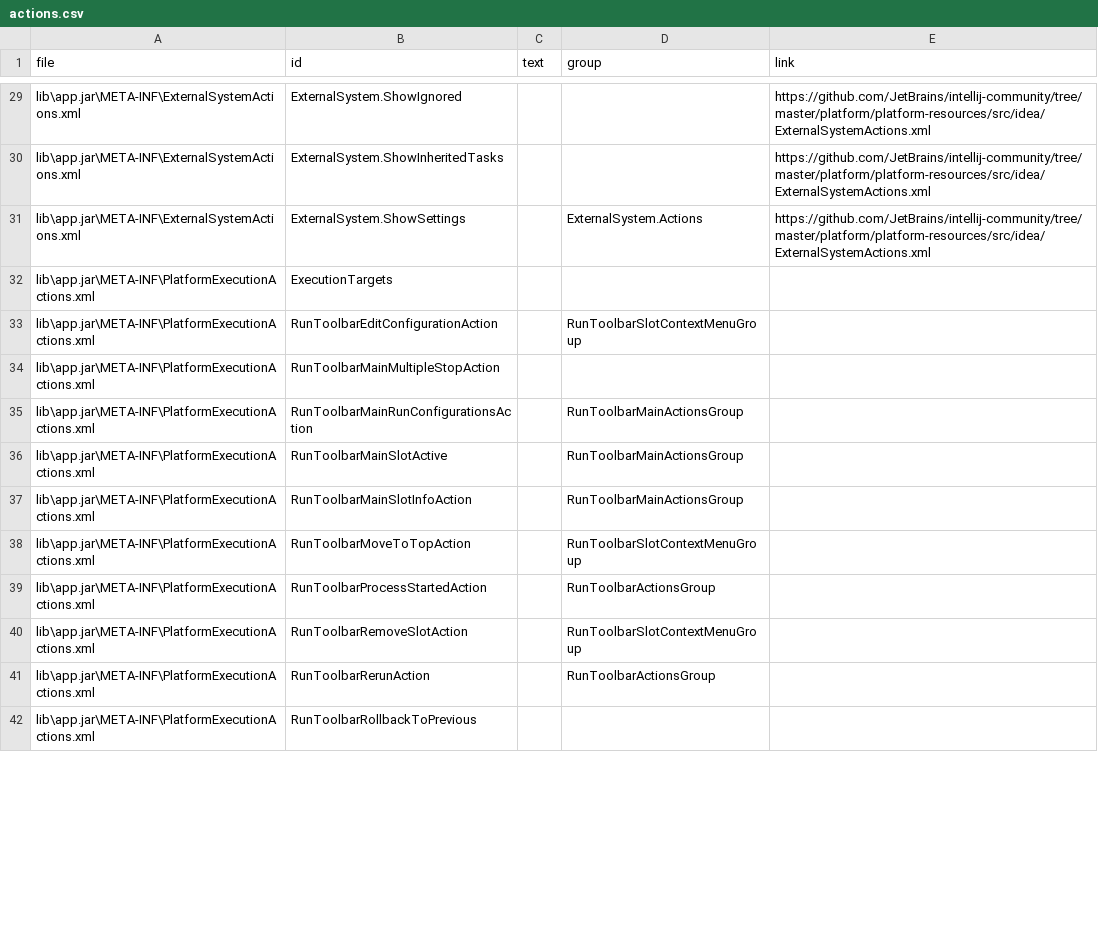
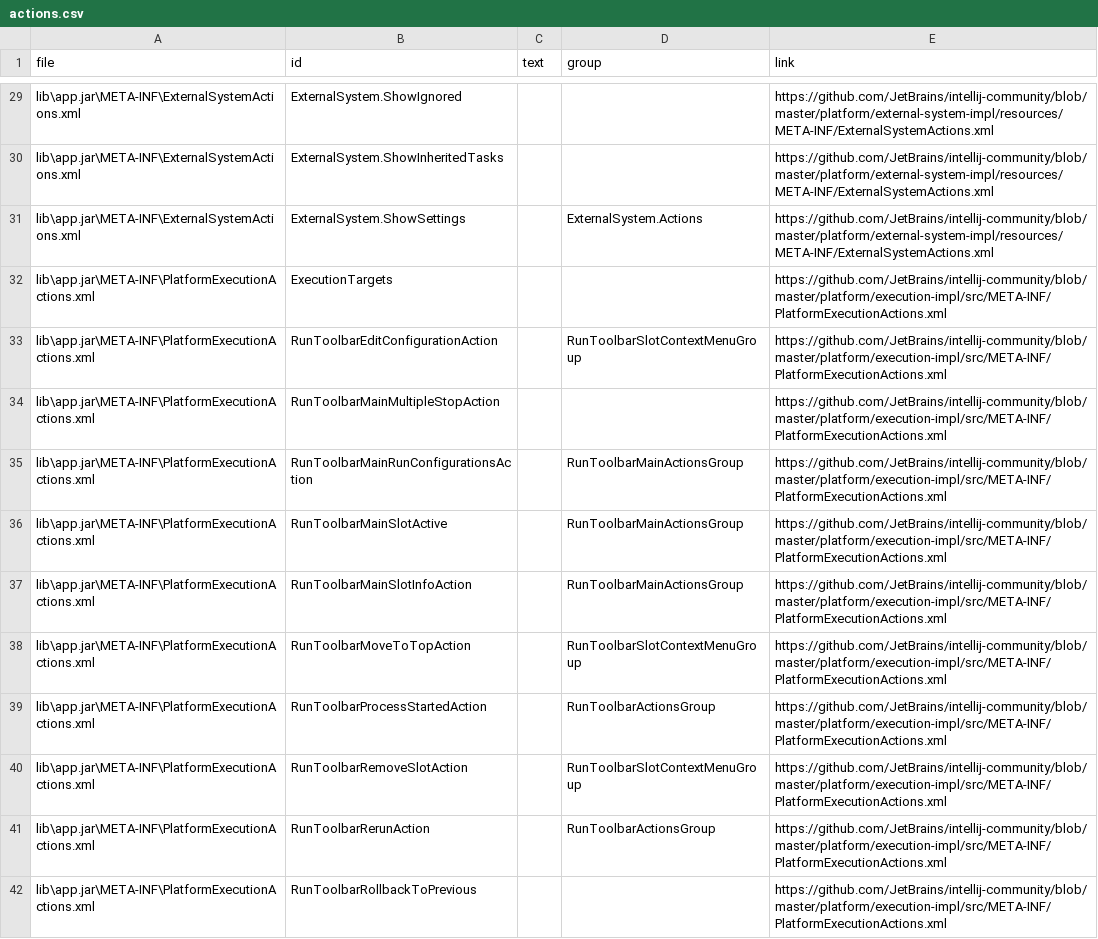
Before and after one commit to centic9/IntelliJ-Action-IDs, a CSV file: docs/_data/actions.csv, drawn as a sheet; only a part is shown, gaps mark what is left out; the diff covers the shown part only; the diff names each change by its address in the sheet, - before the commit and + after, or states it on an @@ line.

Commit message:
Apply adjusted/added links to the resulting action.csv

```diff
--- a/docs/_data/actions.csv
+++ b/docs/_data/actions.csv
-E29:E31 (link): https://github.com/JetBrains/intellij-community/tree/master/platform/platform-resources/src/idea/ExternalSystemActions.xml
+E29:E31 (link): https://github.com/JetBrains/intellij-community/blob/master/platform/external-system-impl/resources/META-INF/ExternalSystemActions.xml
-E32:E42 (link): (empty)
+E32:E42 (link): https://github.com/JetBrains/intellij-community/blob/master/platform/execution-impl/src/META-INF/PlatformExecutionActions.xml
```
Also changed, not shown: 149 edited cells elsewhere in this file.
